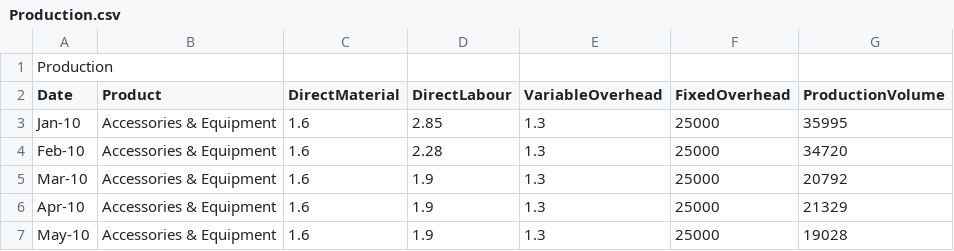
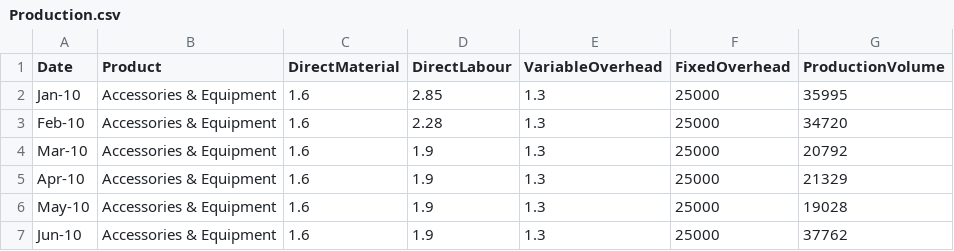
Before and after one commit to vihaveman/Data_Strategy, a CSV file: Resources/Production.csv, drawn as a sheet; only a part is shown; the shorter side is filled out with more unchanged rows; the diff names each change by its address in the sheet, - before the commit and + after, or states it on an @@ line.

Commit message:
Update Production.csv

```diff
--- a/Resources/Production.csv
+++ b/Resources/Production.csv
-row 1: Production
```
